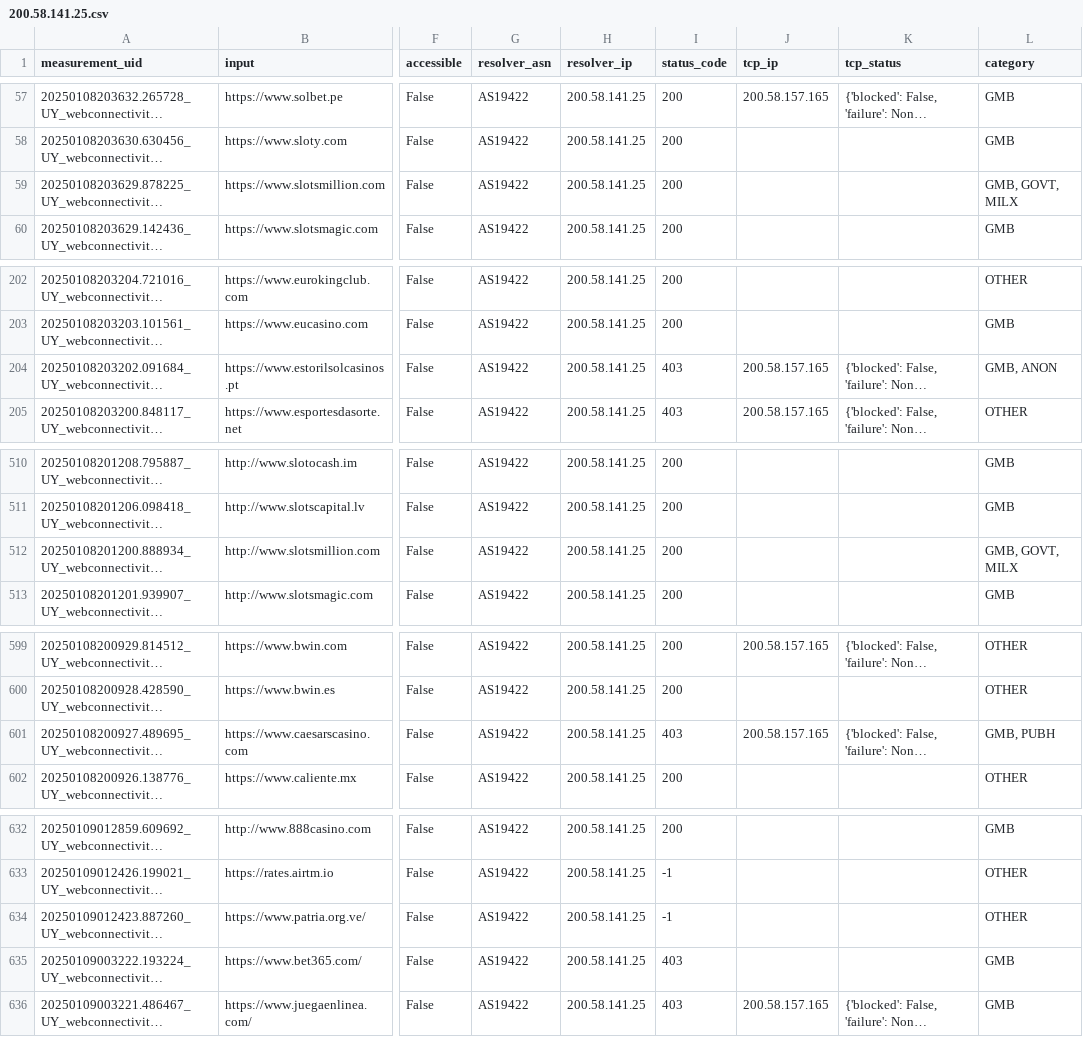
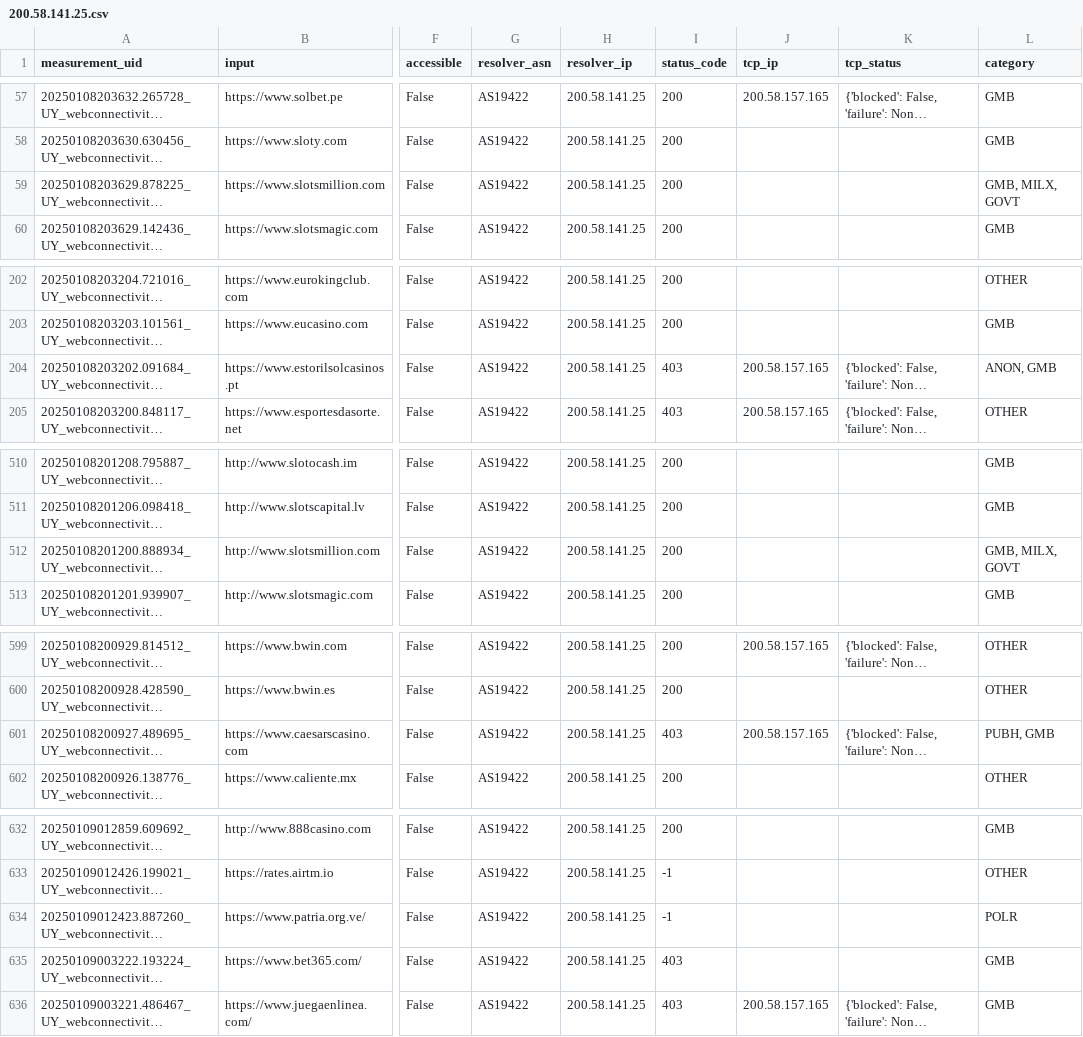
Before and after one commit to RobottiFranco/BLOQUEOS-DE-DNS-EN-AMERICA-LATINA, a CSV file: src/data/comparative/200.58.141.25.csv, drawn as a sheet; only a part is shown, gaps mark what is left out; long unchanged cells end in …; the diff names each change by its address in the sheet, - before the commit and + after, or states it on an @@ line.

```diff
--- a/src/data/comparative/200.58.141.25.csv
+++ b/src/data/comparative/200.58.141.25.csv
-L59 (category): GMB, GOVT, MILX
+L59 (category): GMB, MILX, GOVT
-L204 (category): GMB, ANON
+L204 (category): ANON, GMB
-L512 (category): GMB, GOVT, MILX
+L512 (category): GMB, MILX, GOVT
-L601 (category): GMB, PUBH
+L601 (category): PUBH, GMB
-L634 (category): OTHER
+L634 (category): POLR
```
Also changed, not shown: src/data/comparative/173.244.55.130.csv, src/data/comparative/200.40.53.104.csv, 2 other files.
